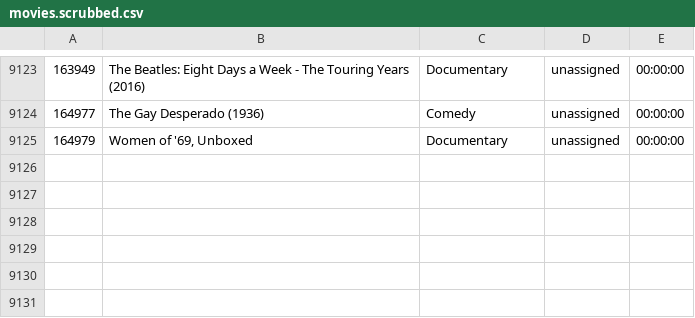
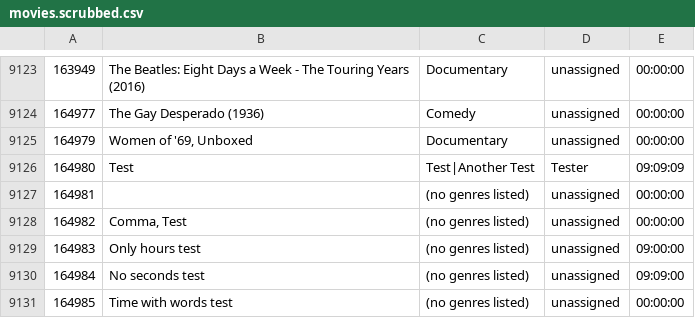
Before and after one commit to dbrockwell/MediaLibrary, a CSV file: movies.scrubbed.csv, drawn as a sheet; only a part is shown, gaps mark what is left out; the diff names each change by its address in the sheet, - before the commit and + after, or states it on an @@ line.

Commit message:
Removed extra info and added tests

```diff
--- a/movies.scrubbed.csv
+++ b/movies.scrubbed.csv
+row 9126: 164980 | Test | Test|Another Test | Tester | 09:09:09
+row 9127: 164981 |  | (no genres listed) | unassigned | 00:00:00
+row 9128: 164982 | Comma, Test | (no genres listed) | unassigned | 00:00:00
+row 9129: 164983 | Only hours test | (no genres listed) | unassigned | 09:00:00
+row 9130: 164984 | No seconds test | (no genres listed) | unassigned | 09:09:00
+row 9131: 164985 | Time with words test | (no genres listed) | unassigned | 00:00:00
```
Also changed, not shown: 1 other file.
